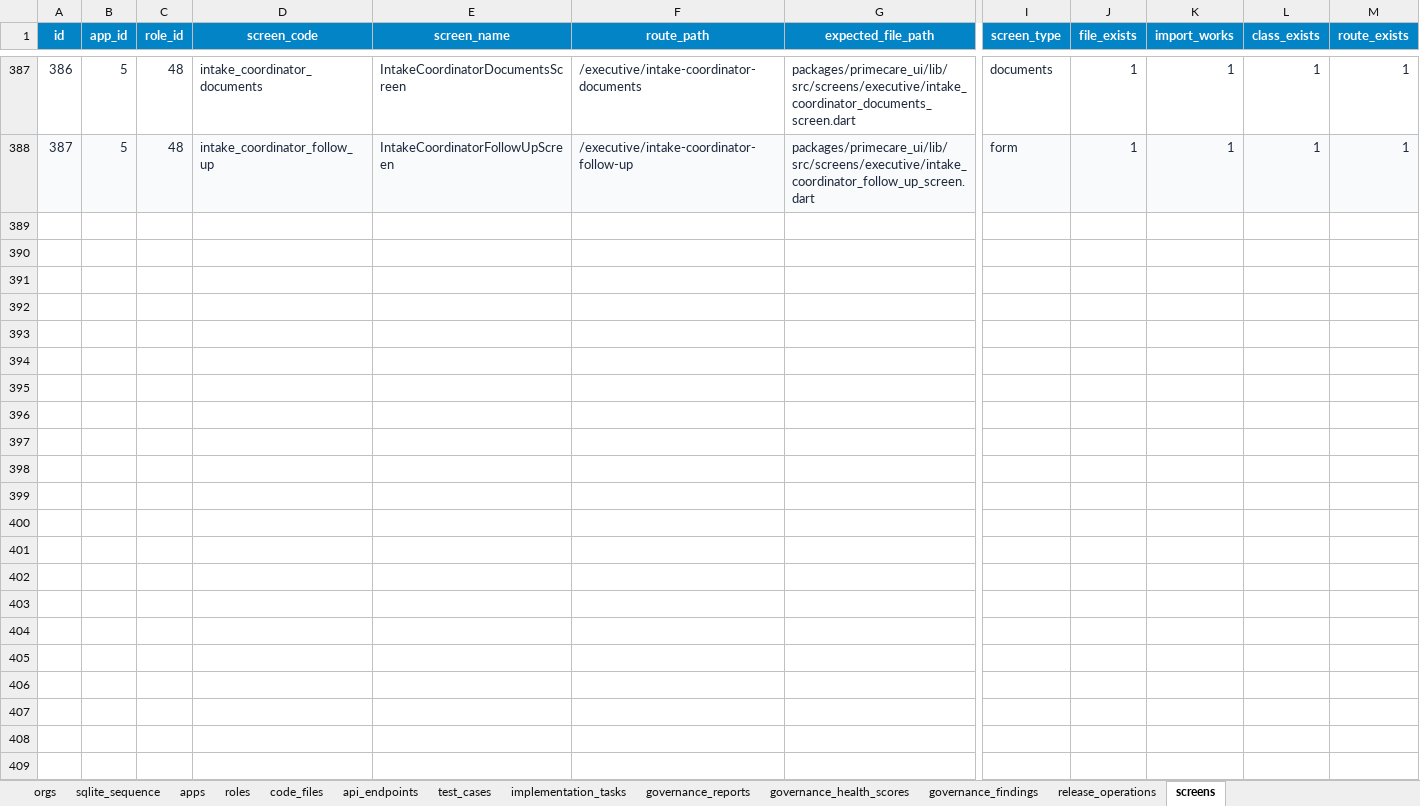
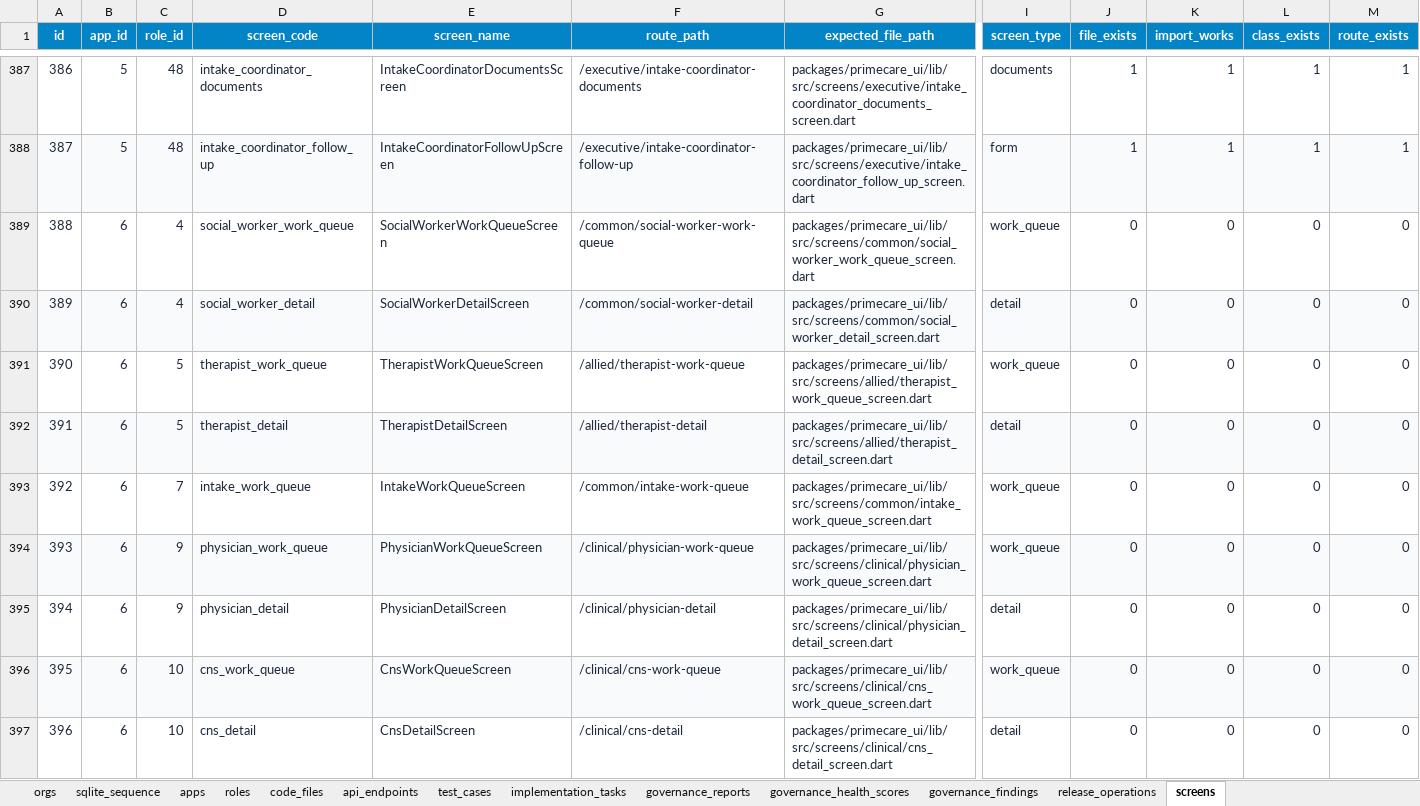
Before and after one commit to shaikhrais/primecare-platform, an Excel workbook: .agents/governance/primecare_governance_audit.xlsx, sheet screens, drawn as a sheet; only a part is shown, gaps mark what is left out; values as stored, in another font and other column widths than the file's, no borders; rows hold the shown columns only; the diff covers the shown part only; the diff names each change by its address in the sheet, - before the commit and + after, or states it on an @@ line.

Commit message:
feat(governance): inject 77 missing screens and tasks for low-coverage roles

```diff
--- a/.agents/governance/primecare_governance_audit.xlsx (sheet screens)
+++ b/.agents/governance/primecare_governance_audit.xlsx (sheet screens)
+row 389: 388 | 6 | 4 | social_worker_work_queue | SocialWorkerWorkQueueScreen | /common/social-worker-work-queue | packages/primecare_ui/lib/src/screens/common/social_worker_work_queue_screen.dart | work_queue | 0 | 0 | 0 | 0
+row 390: 389 | 6 | 4 | social_worker_detail | SocialWorkerDetailScreen | /common/social-worker-detail | packages/primecare_ui/lib/src/screens/common/social_worker_detail_screen.dart | detail | 0 | 0 | 0 | 0
+row 391: 390 | 6 | 5 | therapist_work_queue | TherapistWorkQueueScreen | /allied/therapist-work-queue | packages/primecare_ui/lib/src/screens/allied/therapist_work_queue_screen.dart | work_queue | 0 | 0 | 0 | 0
+row 392: 391 | 6 | 5 | therapist_detail | TherapistDetailScreen | /allied/therapist-detail | packages/primecare_ui/lib/src/screens/allied/therapist_detail_screen.dart | detail | 0 | 0 | 0 | 0
+row 393: 392 | 6 | 7 | intake_work_queue | IntakeWorkQueueScreen | /common/intake-work-queue | packages/primecare_ui/lib/src/screens/common/intake_work_queue_screen.dart | work_queue | 0 | 0 | 0 | 0
+row 394: 393 | 6 | 9 | physician_work_queue | PhysicianWorkQueueScreen | /clinical/physician-work-queue | packages/primecare_ui/lib/src/screens/clinical/physician_work_queue_screen.dart | work_queue | 0 | 0 | 0 | 0
+row 395: 394 | 6 | 9 | physician_detail | PhysicianDetailScreen | /clinical/physician-detail | packages/primecare_ui/lib/src/screens/clinical/physician_detail_screen.dart | detail | 0 | 0 | 0 | 0
+row 396: 395 | 6 | 10 | cns_work_queue | CnsWorkQueueScreen | /clinical/cns-work-queue | packages/primecare_ui/lib/src/screens/clinical/cns_work_queue_screen.dart | work_queue | 0 | 0 | 0 | 0
+row 397: 396 | 6 | 10 | cns_detail | CnsDetailScreen | /clinical/cns-detail | packages/primecare_ui/lib/src/screens/clinical/cns_detail_screen.dart | detail | 0 | 0 | 0 | 0
```
Also changed, not shown: 68 added rows elsewhere in this sheet, sheet implementation_tasks, sheet sqlite_sequence, artifacts/primecare_governance_registry.xlsx, 3 other files.
